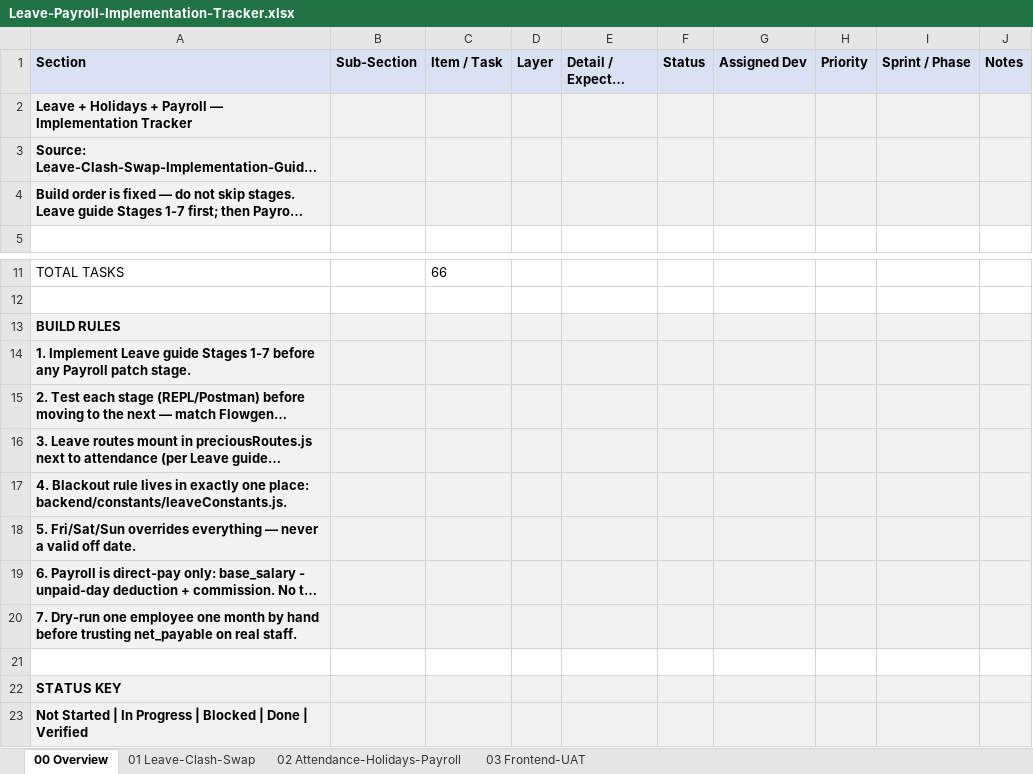
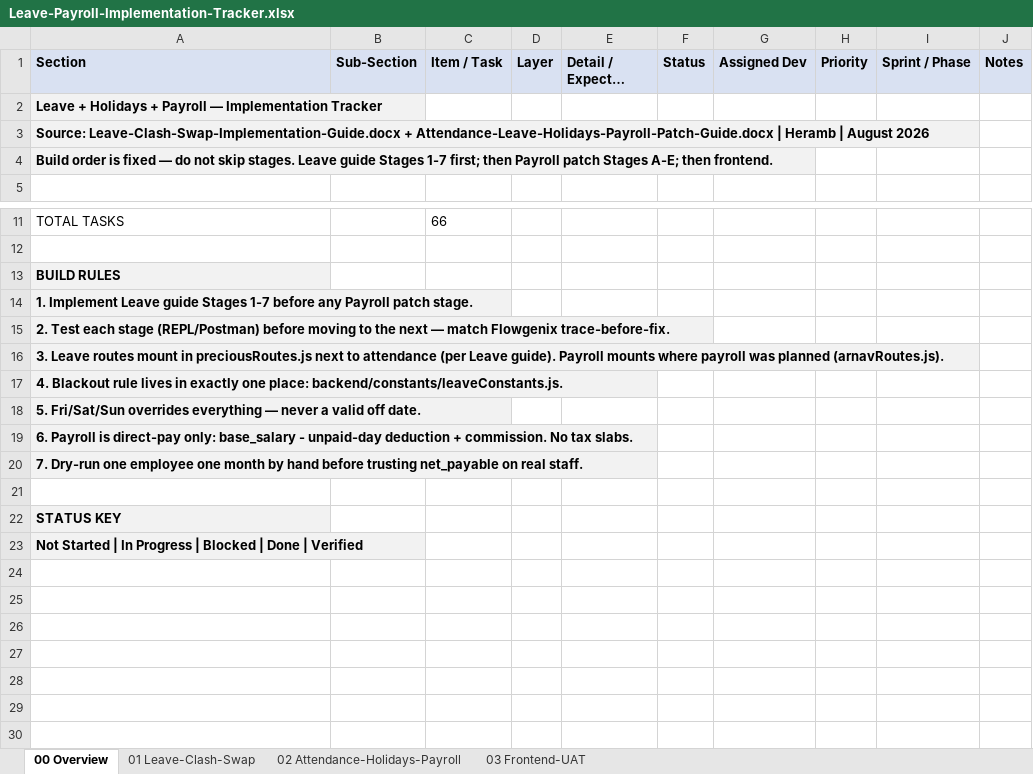
Before and after one commit to 30904/salon-management-system, an Excel workbook: Leave-Payroll-Implementation-Tracker.xlsx, sheet 00 Overview, drawn as a sheet; only a part is shown, gaps mark what is left out; long unchanged cells end in …; values as stored, in another font and other column widths than the file's, no borders; the diff names each change by its address in the sheet, - before the commit and + after, or states it on an @@ line.

```diff
--- a/Leave-Payroll-Implementation-Tracker.xlsx (sheet 00 Overview)
+++ b/Leave-Payroll-Implementation-Tracker.xlsx (sheet 00 Overview)
-B2:J4 fill: #F2F2F2
+B2:J4 fill: none
-B13:J20 fill: #F2F2F2
+B13:J20 fill: none
-B22:J23 fill: #F2F2F2
+B22:J23 fill: none
```
Also changed, not shown: sheet 02 Attendance-Holidays-Payroll, sheet 01 Leave-Clash-Swap, sheet 03 Frontend-UAT, 30 other files.
